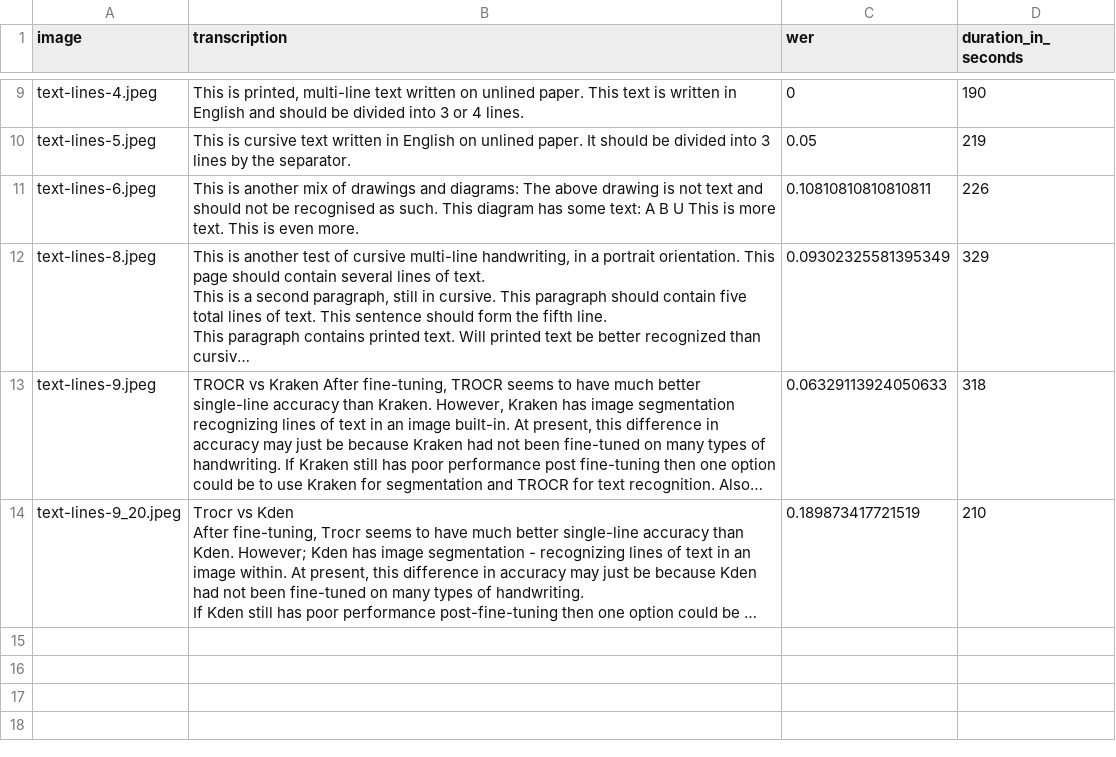
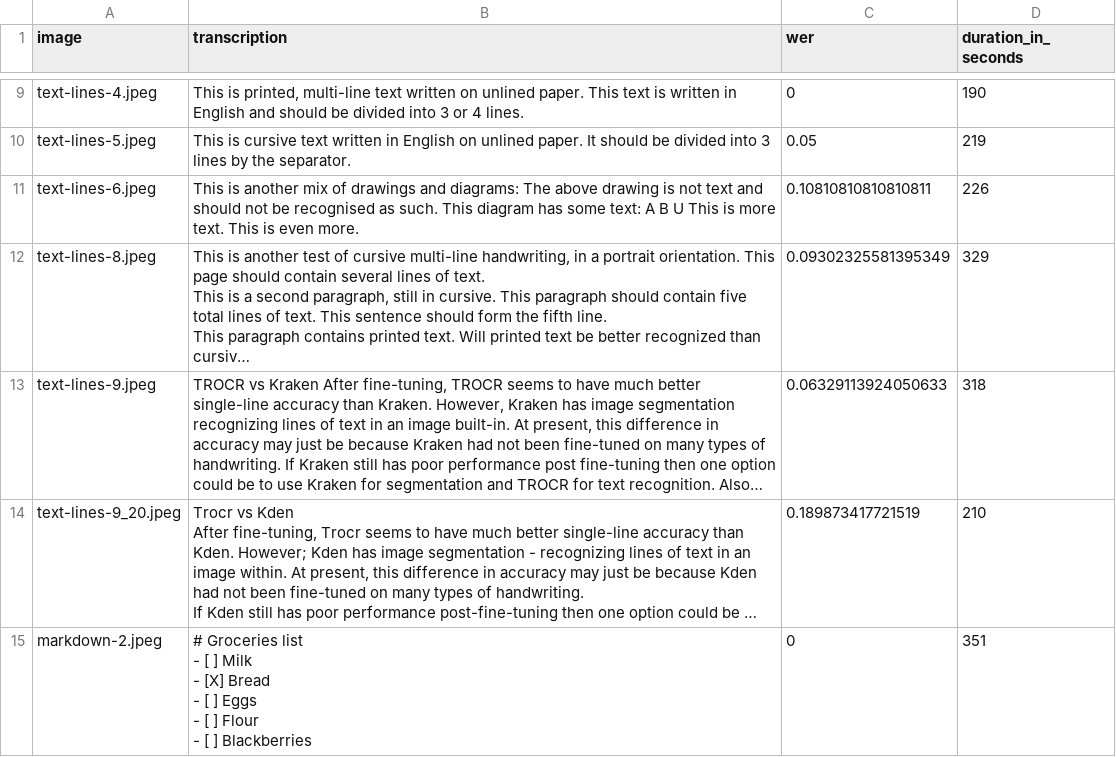
Before and after one commit to pedr/compare_htr, a CSV file: results/minicpm_1740685094162.csv, drawn as a sheet; only a part is shown, gaps mark what is left out; long unchanged cells end in …; ↵ is a line break in a cell; the diff names each change by its address in the sheet, - before the commit and + after, or states it on an @@ line.

Commit message:
Include updated version of markdown-2

```diff
--- a/results/minicpm_1740685094162.csv
+++ b/results/minicpm_1740685094162.csv
+row 15: markdown-2.jpeg | # Groceries list ↵ - [ ] Milk ↵ - [X] Bread ↵ - [ ] Eggs ↵ - [ ] Flour ↵ - [ ] Blackberries | 0 | 351
```
